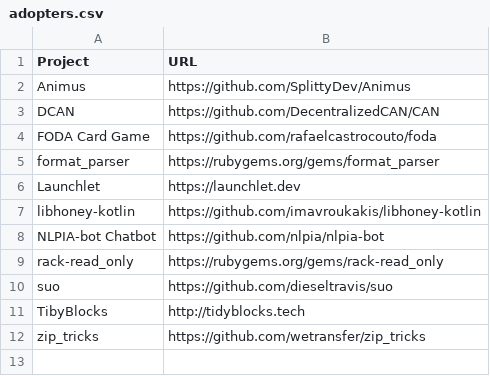
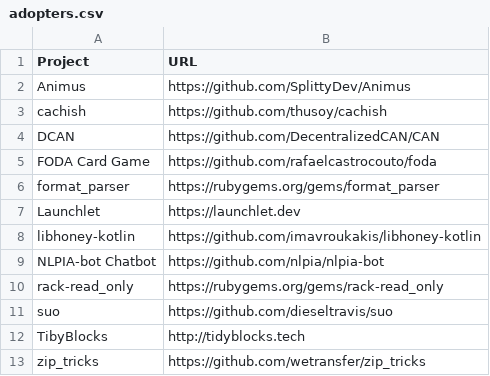
Before and after one commit to EthicalSource/hippocratic-license, a CSV file: static/adopters.csv, drawn as a sheet; the diff names each change by its address in the sheet, - before the commit and + after, or states it on an @@ line.

Commit message:
Add cachish to adopters

```diff
--- a/static/adopters.csv
+++ b/static/adopters.csv
+row 3: cachish | https://github.com/thusoy/cachish
```
